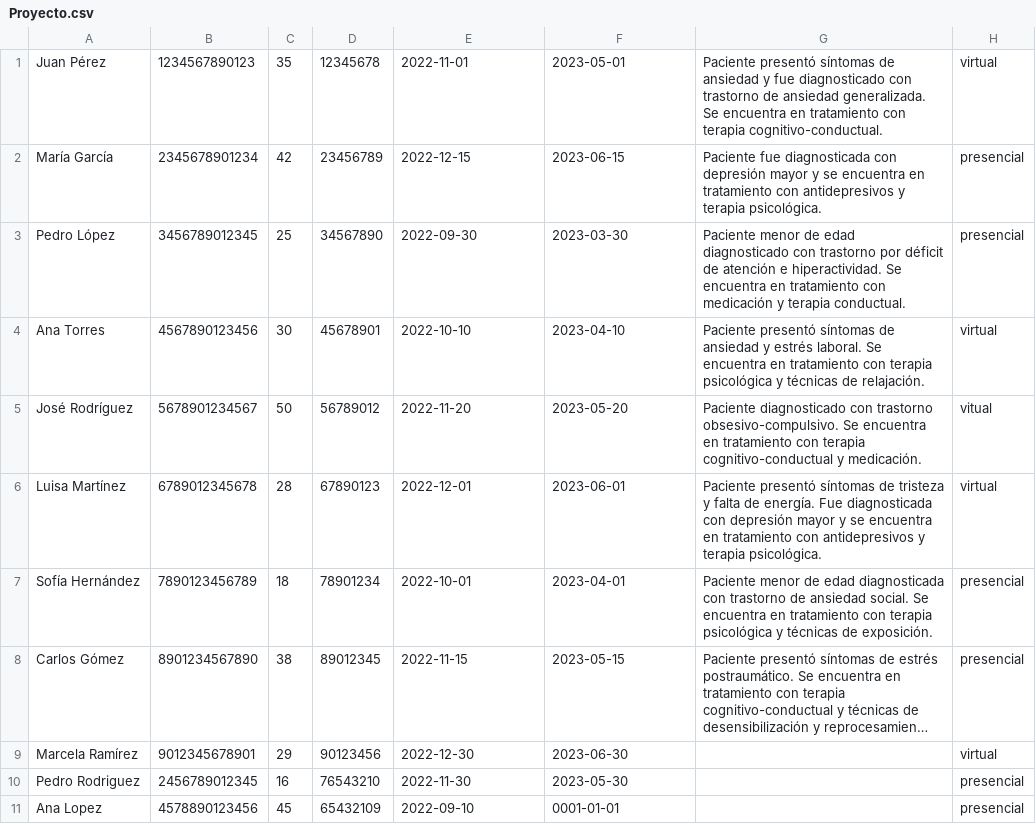
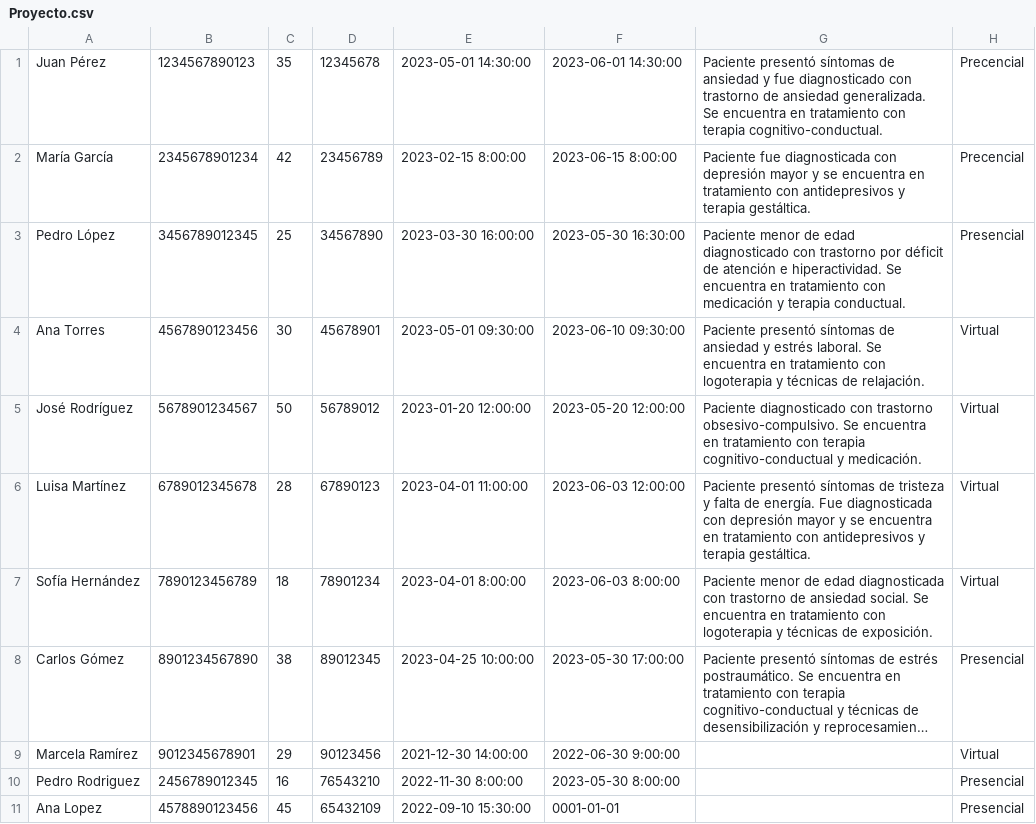
Before and after one commit to jeggs2003/PROYECTO_FINAL_LAB, a CSV file: Proyecto.csv, drawn as a sheet; long unchanged cells end in …; the diff names each change by its address in the sheet, - before the commit and + after, or states it on an @@ line.

```diff
--- a/Proyecto.csv
+++ b/Proyecto.csv
-E1: 2022-11-01
+E1: 2023-05-01 14:30:00
-F1: 2023-05-01
+F1: 2023-06-01 14:30:00
-H1: virtual
+H1: Precencial
-E2: 2022-12-15
+E2: 2023-02-15 8:00:00
-F2: 2023-06-15
+F2: 2023-06-15 8:00:00
-G2: …y terapia psicológica.
+G2: …y terapia gestáltica.
-H2: presencial
+H2: Precencial
-E3: 2022-09-30
+E3: 2023-03-30 16:00:00
-F3: 2023-03-30
+F3: 2023-05-30 16:30:00
-H3: presencial
+H3: Presencial
-E4: 2022-10-10
+E4: 2023-05-01 09:30:00
-F4: 2023-04-10
+F4: 2023-06-10 09:30:00
-G4: …tratamiento con terapia psicológica y técnicas…
+G4: …tratamiento con logoterapia y técnicas…
-H4: virtual
+H4: Virtual
-E5: 2022-11-20
+E5: 2023-01-20 12:00:00
-F5: 2023-05-20
+F5: 2023-05-20 12:00:00
-H5: vitual
+H5: Virtual
-E6: 2022-12-01
+E6: 2023-04-01 11:00:00
-F6: 2023-06-01
+F6: 2023-06-03 12:00:00
-G6: …y terapia psicológica.
+G6: …y terapia gestáltica.
-H6: virtual
+H6: Virtual
-E7: 2022-10-01
+E7: 2023-04-01 8:00:00
-F7: 2023-04-01
+F7: 2023-06-03 8:00:00
-G7: …tratamiento con terapia psicológica y técnicas…
+G7: …tratamiento con logoterapia y técnicas…
-H7: presencial
+H7: Virtual
-E8: 2022-11-15
+E8: 2023-04-25 10:00:00
-F8: 2023-05-15
+F8: 2023-05-30 17:00:00
-H8: presencial
+H8: Presencial
-E9: 2022-12-30
+E9: 2021-12-30 14:00:00
-F9: 2023-06-30
+F9: 2022-06-30 9:00:00
-H9: virtual
+H9: Virtual
-E10: 2022-11-30
+E10: 2022-11-30 8:00:00
-F10: 2023-05-30
+F10: 2023-05-30 8:00:00
-H10:H11: presencial
+H10:H11: Presencial
-E11: 2022-09-10
+E11: 2022-09-10 15:30:00
```
Also changed, not shown: 28 other files.
